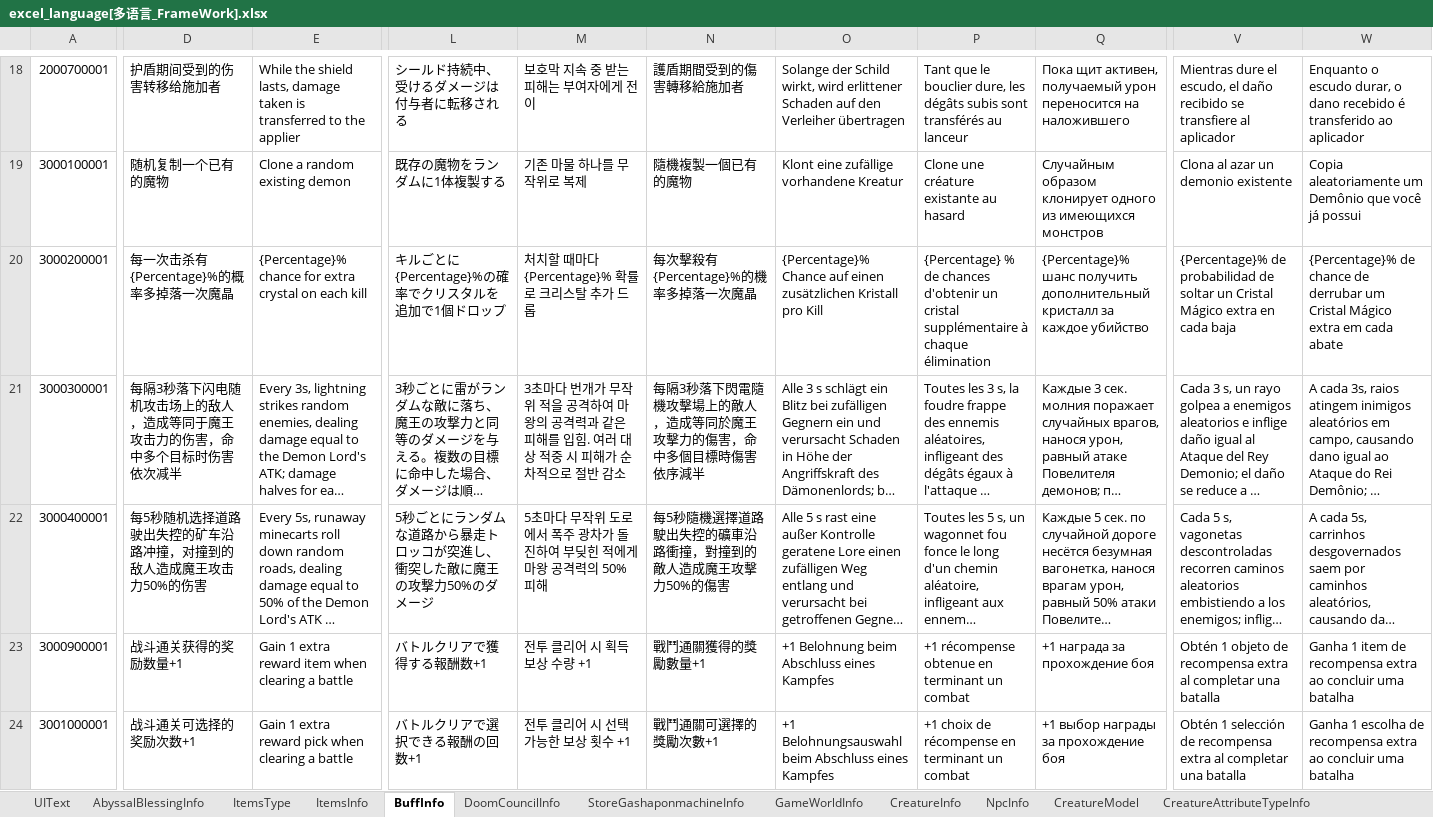
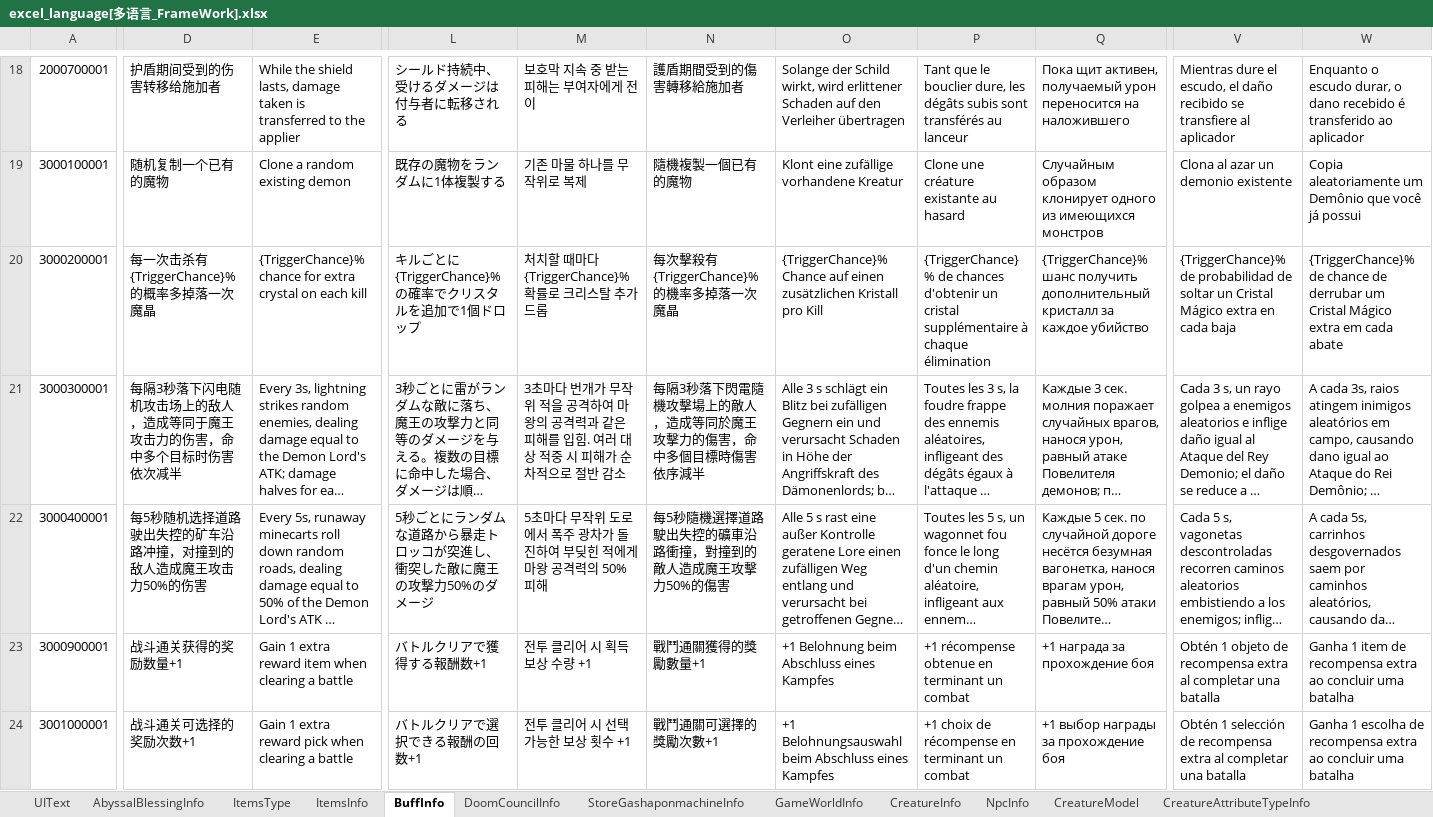
Before and after one commit to wobushiren79/DemonLordRoguelike, an Excel workbook: Demon Lord Roguelike/Assets/Data/Excel/excel_language[多语言_FrameWork].xlsx, sheet BuffInfo, drawn as a sheet; only a part is shown, gaps mark what is left out; long unchanged cells end in …; values as stored, in another font and other column widths than the file's, no borders; the diff covers the shown part only; the diff names each change by its address in the sheet, - before the commit and + after, or states it on an @@ line.

```diff
--- a/Demon Lord Roguelike/Assets/Data/Excel/excel_language[多语言_FrameWork].xlsx (sheet BuffInfo)
+++ b/Demon Lord Roguelike/Assets/Data/Excel/excel_language[多语言_FrameWork].xlsx (sheet BuffInfo)
-D20: 每一次击杀有{Percentage}%的概率多掉落一次魔晶
+D20: 每一次击杀有{TriggerChance}%的概率多掉落一次魔晶
-E20: {Percentage}% chance for…
+E20: {TriggerChance}% chance for…
-L20: キルごとに{Percentage}%の確率でクリスタルを追加で1個ドロップ
+L20: キルごとに{TriggerChance}%の確率でクリスタルを追加で1個ドロップ
-M20: 처치할 때마다 {Percentage}% 확률로 크리스탈 추가 드롭
+M20: 처치할 때마다 {TriggerChance}% 확률로 크리스탈 추가 드롭
-N20: 每次擊殺有{Percentage}%的機率多掉落一次魔晶
+N20: 每次擊殺有{TriggerChance}%的機率多掉落一次魔晶
-O20: {Percentage}% Chance auf…
+O20: {TriggerChance}% Chance auf…
-P20: {Percentage} % de…
+P20: {TriggerChance} % de…
-Q20: {Percentage}% шанс получить…
+Q20: {TriggerChance}% шанс получить…
-V20: {Percentage}% de probabilidad…
+V20: {TriggerChance}% de probabilidad…
-W20: {Percentage}% de chance…
+W20: {TriggerChance}% de chance…
```
Also changed, not shown: 26 edited cells elsewhere in this sheet, Demon Lord Roguelike/Assets/Data/Excel/excel_buff_info[buff信息].xlsx, Demon Lord Roguelike/Assets/Data/Excel/excel_creature_info[生物信息].xlsx, 25 other files.
